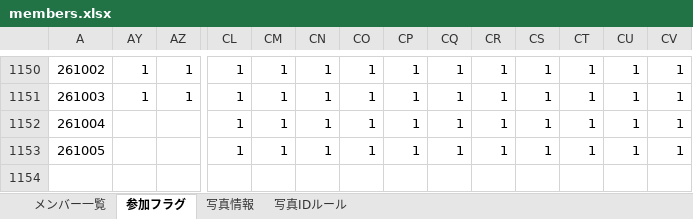
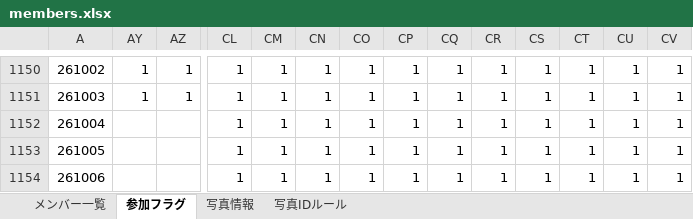
Before and after one commit to tomojzx100tourerv-cmd/nogi-collection-data, an Excel workbook: members.xlsx, sheet 参加フラグ, drawn as a sheet; only a part is shown, gaps mark what is left out; values as stored, in another font and other column widths than the file's, no borders; rows hold the shown columns only; the diff names each change by its address in the sheet, - before the commit and + after, or states it on an @@ line.

Commit message:
20261024
正規

```diff
--- a/members.xlsx (sheet 参加フラグ)
+++ b/members.xlsx (sheet 参加フラグ)
+row 1154: 261006 |  |  | 1 | 1 | 1 | 1 | 1 | 1 | 1 | 1 | 1 | 1 | 1
```
Also changed, not shown: sheet 写真情報.
